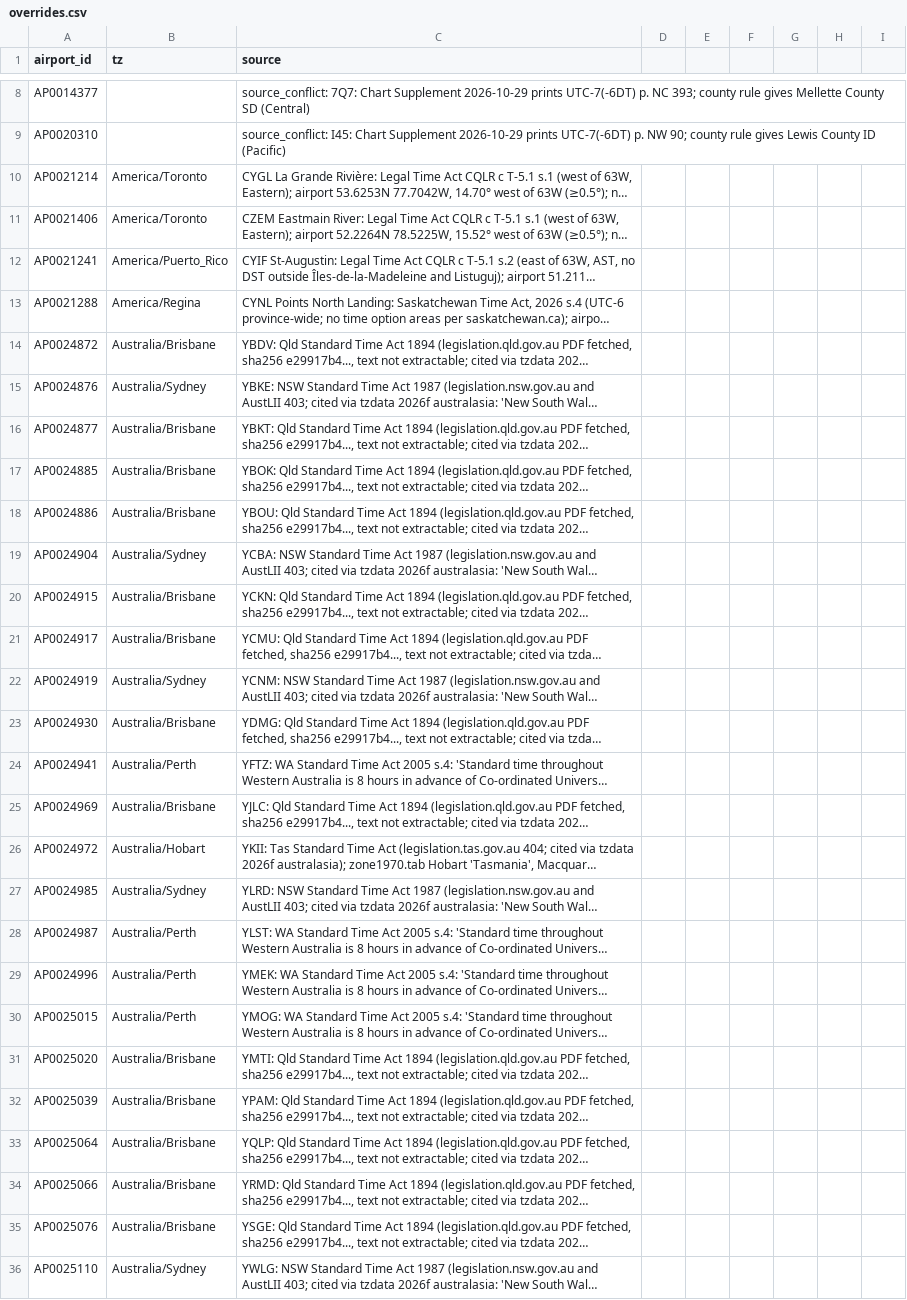
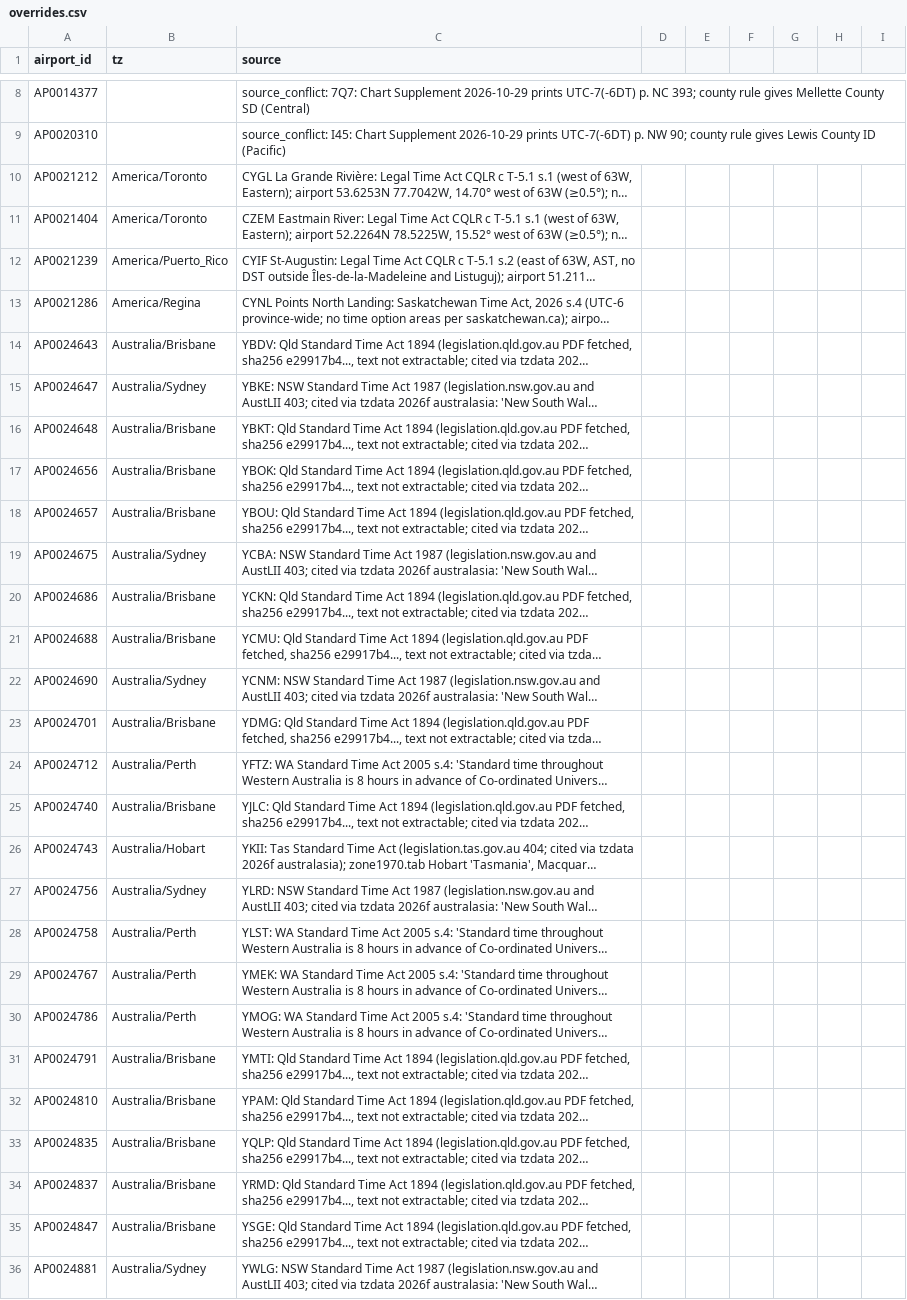
Before and after one commit to fairchildbrad/aeronav-db, a CSV file: identity/tz/overrides.csv, drawn as a sheet; only a part is shown, gaps mark what is left out; long unchanged cells end in …; the diff covers the shown part only; the diff names each change by its address in the sheet, - before the commit and + after, or states it on an @@ line.

```diff
--- a/identity/tz/overrides.csv
+++ b/identity/tz/overrides.csv
-A10 (airport_id): AP0021214
+A10 (airport_id): AP0021212
-A11 (airport_id): AP0021406
+A11 (airport_id): AP0021404
-A12 (airport_id): AP0021241
+A12 (airport_id): AP0021239
-A13 (airport_id): AP0021288
+A13 (airport_id): AP0021286
-A14 (airport_id): AP0024872
+A14 (airport_id): AP0024643
-A15 (airport_id): AP0024876
+A15 (airport_id): AP0024647
-A16 (airport_id): AP0024877
+A16 (airport_id): AP0024648
-A17 (airport_id): AP0024885
+A17 (airport_id): AP0024656
-A18 (airport_id): AP0024886
+A18 (airport_id): AP0024657
-A19 (airport_id): AP0024904
+A19 (airport_id): AP0024675
-A20 (airport_id): AP0024915
+A20 (airport_id): AP0024686
-A21 (airport_id): AP0024917
+A21 (airport_id): AP0024688
-A22 (airport_id): AP0024919
+A22 (airport_id): AP0024690
-A23 (airport_id): AP0024930
+A23 (airport_id): AP0024701
-A24 (airport_id): AP0024941
+A24 (airport_id): AP0024712
-A25 (airport_id): AP0024969
+A25 (airport_id): AP0024740
-A26 (airport_id): AP0024972
+A26 (airport_id): AP0024743
-A27 (airport_id): AP0024985
+A27 (airport_id): AP0024756
-A28 (airport_id): AP0024987
+A28 (airport_id): AP0024758
-A29 (airport_id): AP0024996
+A29 (airport_id): AP0024767
-A30 (airport_id): AP0025015
+A30 (airport_id): AP0024786
-A31 (airport_id): AP0025020
+A31 (airport_id): AP0024791
-A32 (airport_id): AP0025039
+A32 (airport_id): AP0024810
-A33 (airport_id): AP0025064
+A33 (airport_id): AP0024835
-A34 (airport_id): AP0025066
+A34 (airport_id): AP0024837
-A35 (airport_id): AP0025076
+A35 (airport_id): AP0024847
-A36 (airport_id): AP0025110
+A36 (airport_id): AP0024881
```
Also changed, not shown: 68 edited cells elsewhere in this file, 2 other files.
